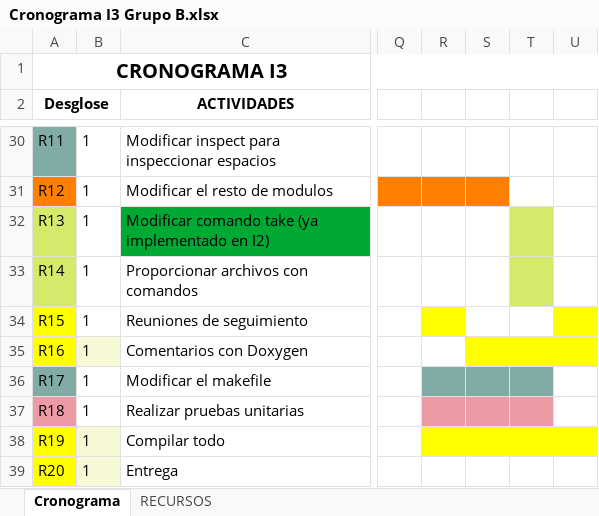
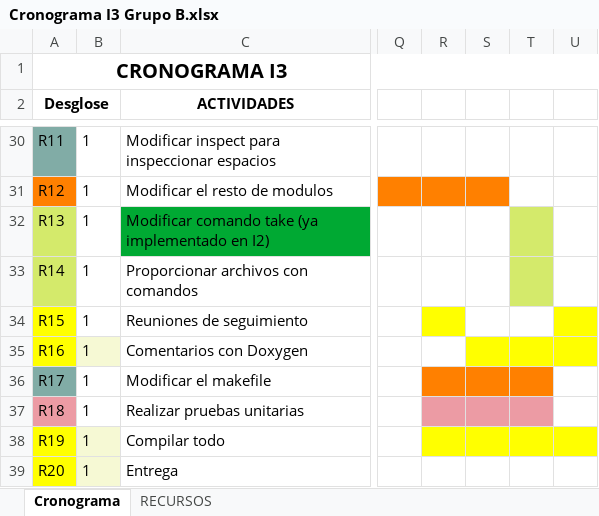
Before and after one commit to alvarorrgg/ProyectoProgramaci-n, an Excel workbook: seed-src/Reuniones de seguimiento y Cronograma/Cronograma I3 Grupo B.xlsx, sheet Cronograma, drawn as a sheet; only a part is shown, gaps mark what is left out; values as stored, in another font and other column widths than the file's, no borders; the diff names each change by its address in the sheet, - before the commit and + after, or states it on an @@ line.

```diff
--- a/seed-src/Reuniones de seguimiento y Cronograma/Cronograma I3 Grupo B.xlsx (sheet Cronograma)
+++ b/seed-src/Reuniones de seguimiento y Cronograma/Cronograma I3 Grupo B.xlsx (sheet Cronograma)
-R36:T36 fill: #81ACA6
+R36:T36 fill: #FF8000
```
Also changed, not shown: 2 other files.
